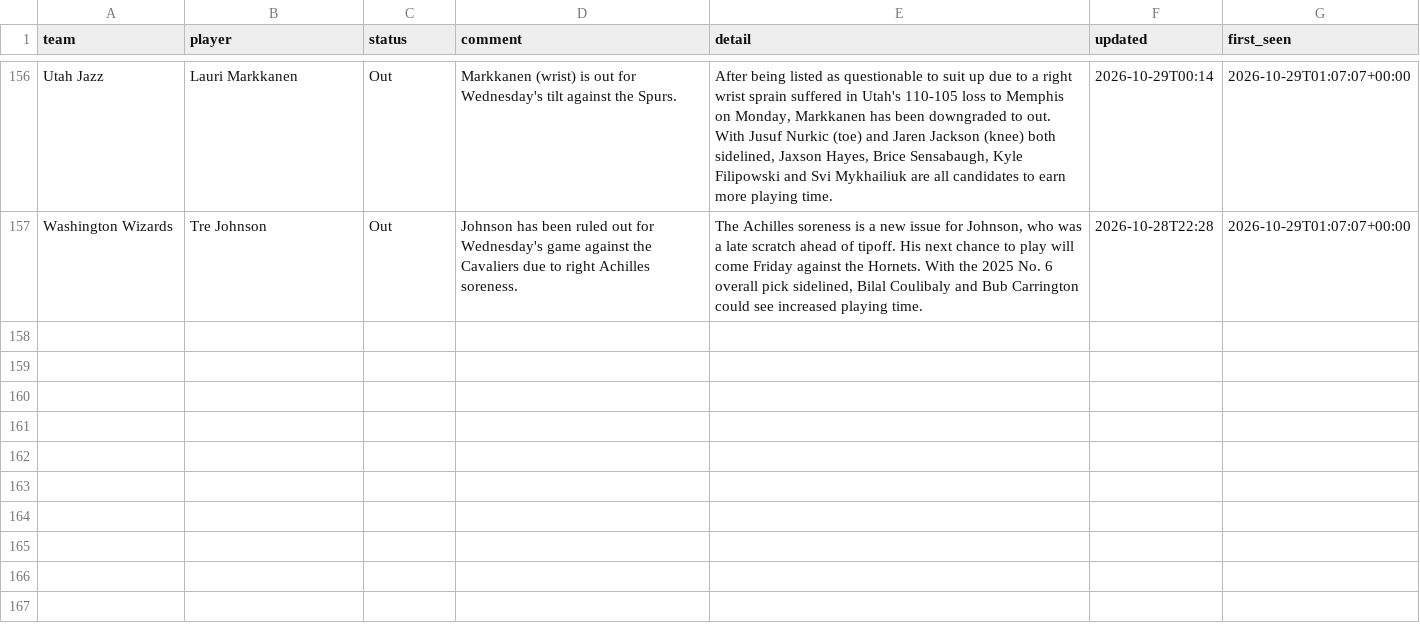
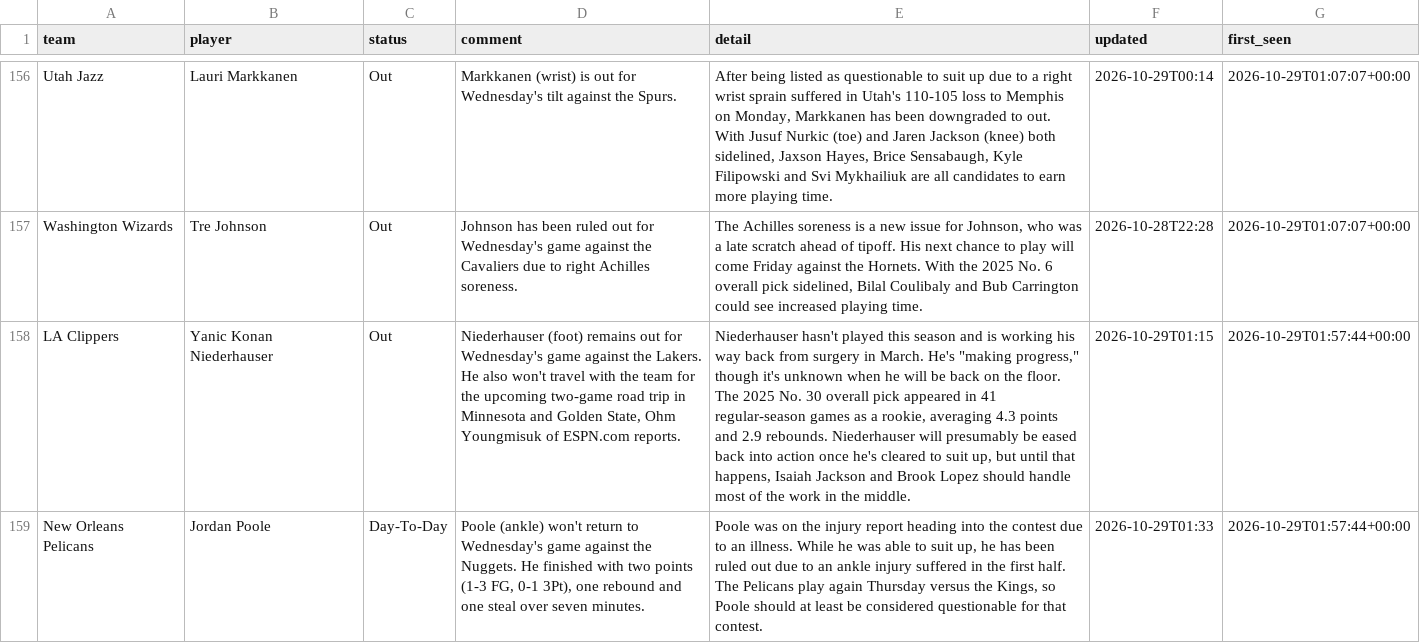
Before and after one commit to barrca12-rgb/NBA, a CSV file: injuries/log.csv, drawn as a sheet; only a part is shown, gaps mark what is left out; the diff names each change by its address in the sheet, - before the commit and + after, or states it on an @@ line.

```diff
--- a/injuries/log.csv
+++ b/injuries/log.csv
+row 158: LA Clippers | Yanic Konan Niederhauser | Out | Niederhauser (foot) remains out for Wednesday's game against the Lakers. He also won't travel with the team for the upcoming two-game road trip in Minnesota and Golden State, Ohm Youngmisuk of ESPN.com reports. | Niederhauser hasn't played this season and is working his way back from surgery in March. He's "making progress," though it's unknown when he will be back on the floor. The 2025 No. 30 overall pick appeared in 41 regular-season games as a rookie, averaging 4.3 points and 2.9 rebounds. Niederhauser will presumably be eased back into action once he's cleared to suit up, but until that happens, Isaiah Jackson and Brook Lopez should handle most of the work in the middle. | 2026-10-29T01:15 | 2026-10-29T01:57:44+00:00
+row 159: New Orleans Pelicans | Jordan Poole | Day-To-Day | Poole (ankle) won't return to Wednesday's game against the Nuggets. He finished with two points (1-3 FG, 0-1 3Pt), one rebound and one steal over seven minutes. | Poole was on the injury report heading into the contest due to an illness. While he was able to suit up, he has been ruled out due to an ankle injury suffered in the first half. The Pelicans play again Thursday versus the Kings, so Poole should at least be considered questionable for that contest. | 2026-10-29T01:33 | 2026-10-29T01:57:44+00:00
```
Also changed, not shown: bets/plays.csv, injuries/latest.csv, 7 other files.
